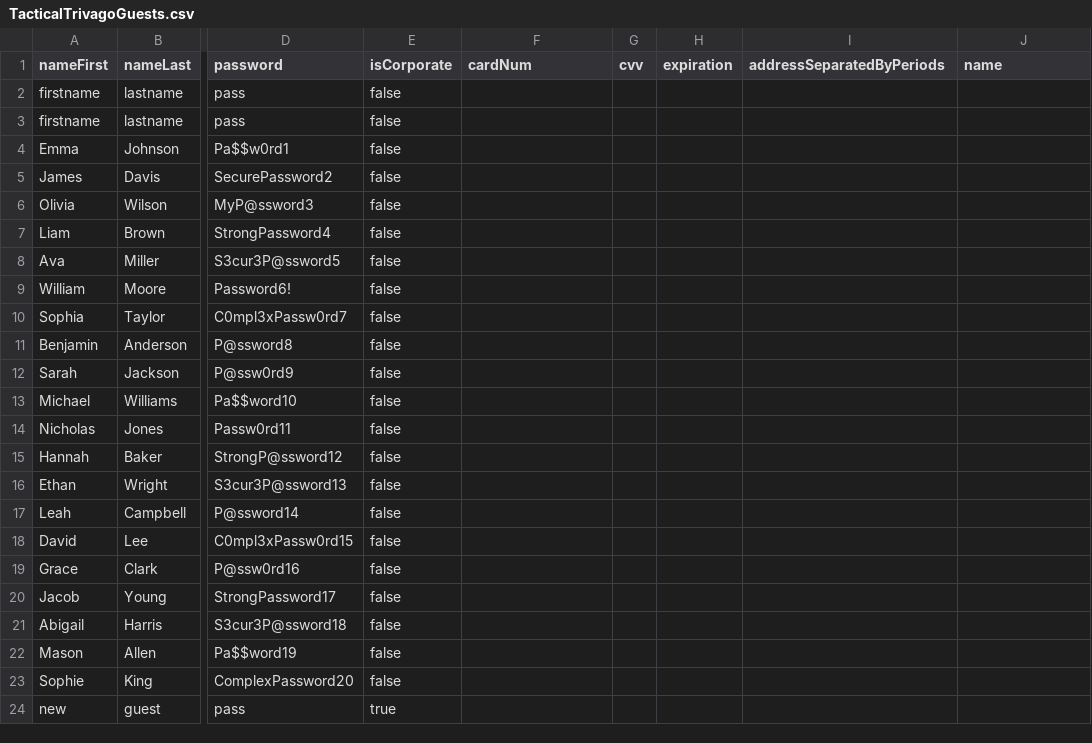
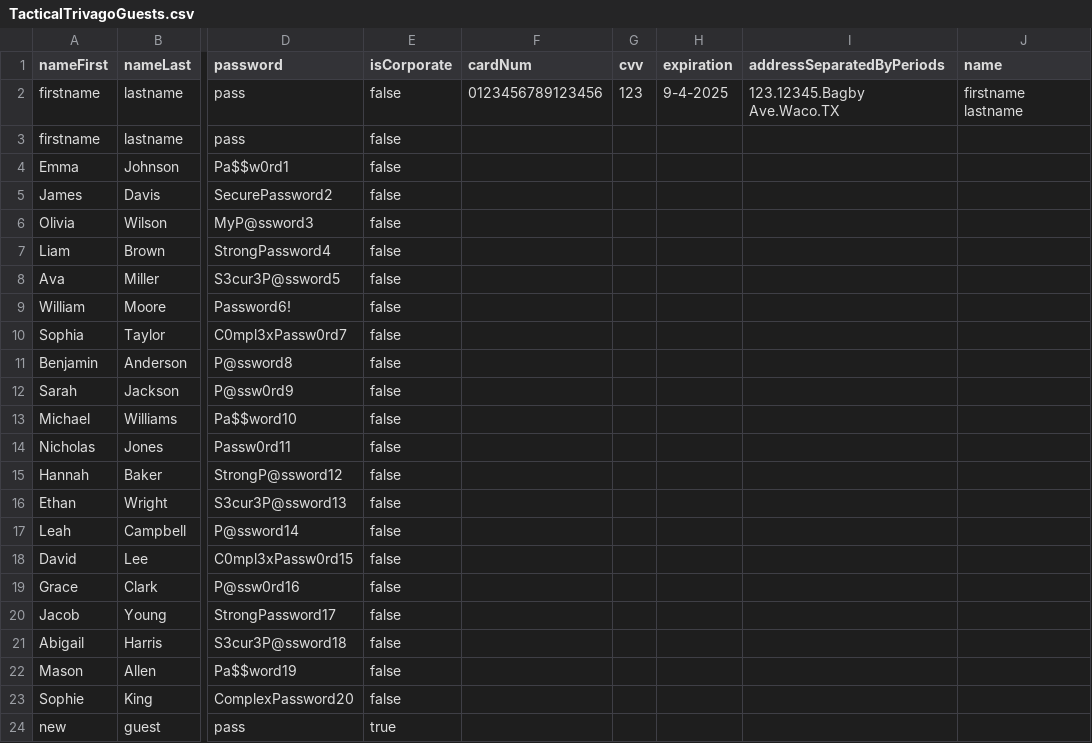
Before and after one commit to alexkubicek/TacticalTrivago, a CSV file: src/main/resources/TacticalTrivagoGuests.csv, drawn as a sheet; only a part is shown, gaps mark what is left out; the diff names each change by its address in the sheet, - before the commit and + after, or states it on an @@ line.

```diff
--- a/src/main/resources/TacticalTrivagoGuests.csv
+++ b/src/main/resources/TacticalTrivagoGuests.csv
-F2 (cardNum): (empty)
+F2 (cardNum): 0123456789123456
-G2 (cvv): (empty)
+G2 (cvv): 123
-H2 (expiration): (empty)
+H2 (expiration): 9-4-2025
-I2 (addressSeparatedByPeriods): (empty)
+I2 (addressSeparatedByPeriods): 123.12345.Bagby Ave.Waco.TX
-J2 (name): (empty)
+J2 (name): firstname lastname
```
Also changed, not shown: 2 other files.
